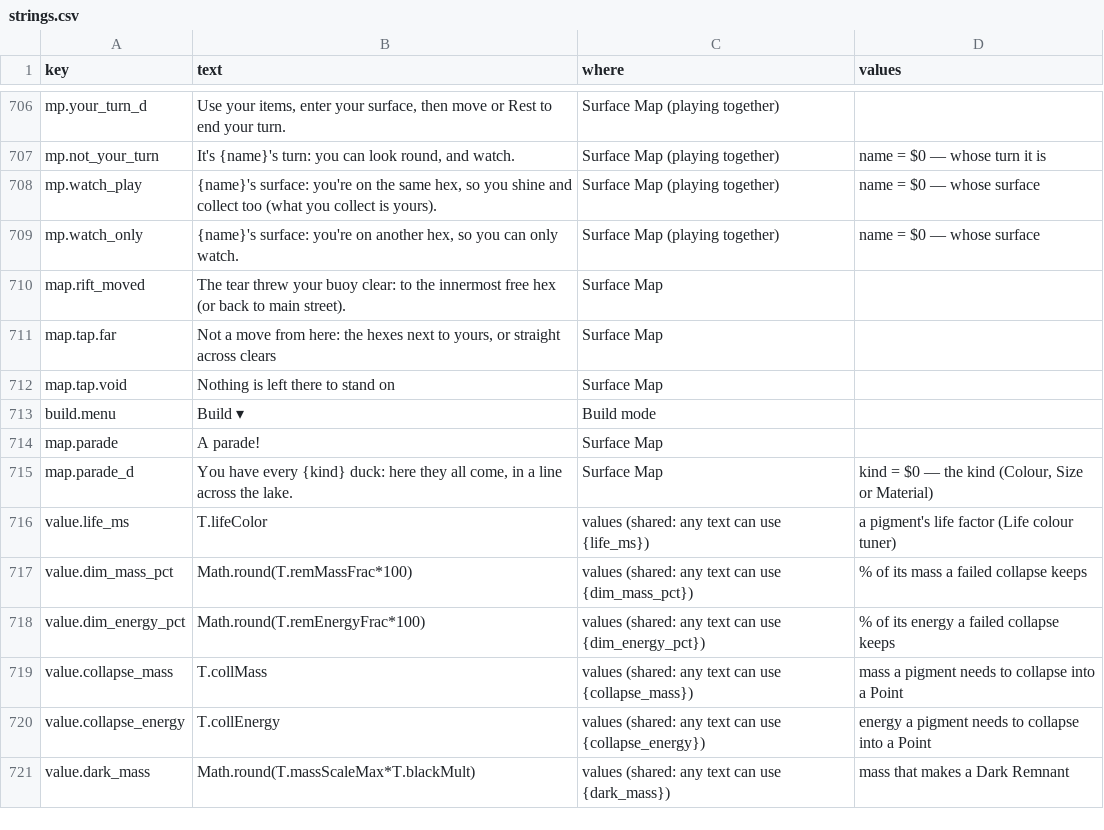
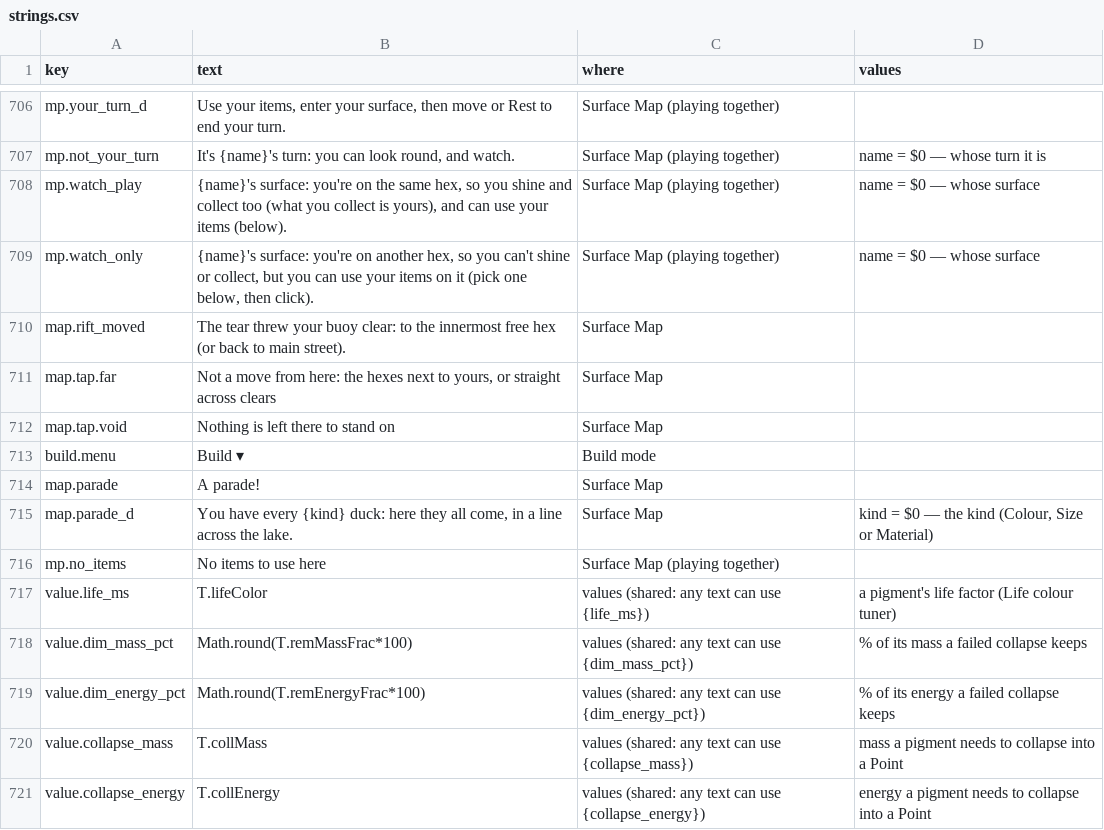
Before and after one commit to jamesmhoag/infinitelight, a CSV file: content/strings.csv, drawn as a sheet; only a part is shown, gaps mark what is left out; the shorter side is filled out with more unchanged rows.

```diff
--- a/content/strings.csv
+++ b/content/strings.csv
@@ -815,4 +815,4 @@ mp.your_turn_d,"Use your items, enter your surface, then move or Rest to end you
 mp.not_your_turn,"It's {name}'s turn: you can look round, and watch.",Surface Map (playing together),name = $0 — whose turn it is
-mp.watch_play,"{name}'s surface: you're on the same hex, so you shine and collect too (what you collect is yours).",Surface Map (playing together),name = $0 — whose surface
-mp.watch_only,"{name}'s surface: you're on another hex, so you can only watch.",Surface Map (playing together),name = $0 — whose surface
+mp.watch_play,"{name}'s surface: you're on the same hex, so you shine and collect too (what you collect is yours), and can use your items (below).",Surface Map (playing together),name = $0 — whose surface
+mp.watch_only,"{name}'s surface: you're on another hex, so you can't shine or collect, but you can use your items on it (pick one below, then click).",Surface Map (playing together),name = $0 — whose surface
 map.rift_moved,The tear threw your buoy clear: to the innermost free hex (or back to main street).,Surface Map,
@@ -823,2 +823,3 @@ map.parade,A parade!,Surface Map,
 map.parade_d,"You have every {kind} duck: here they all come, in a line across the lake.",Surface Map,"kind = $0 — the kind (Colour, Size or Material)"
+mp.no_items,No items to use here,Surface Map (playing together),
 value.life_ms,T.lifeColor,values (shared: any text can use {life_ms}),a pigment's life factor (Life colour tuner)
```
Also changed, not shown: 4 other files.
